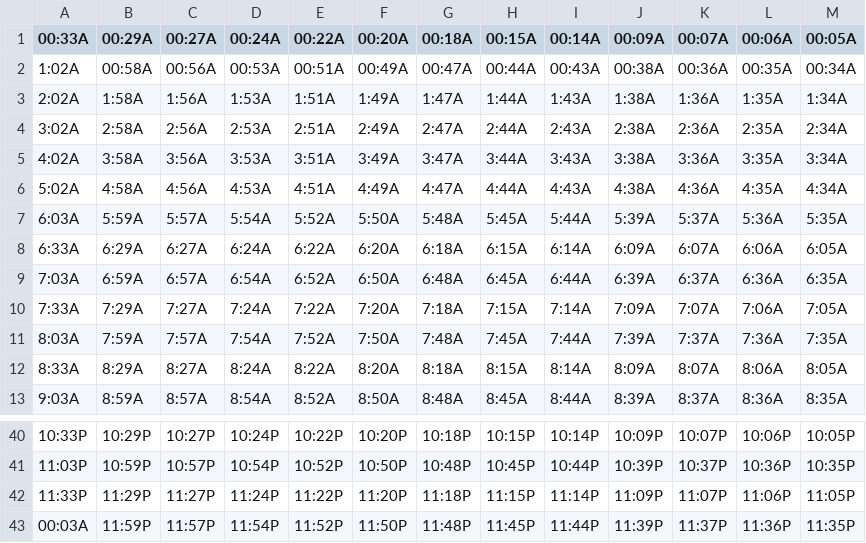
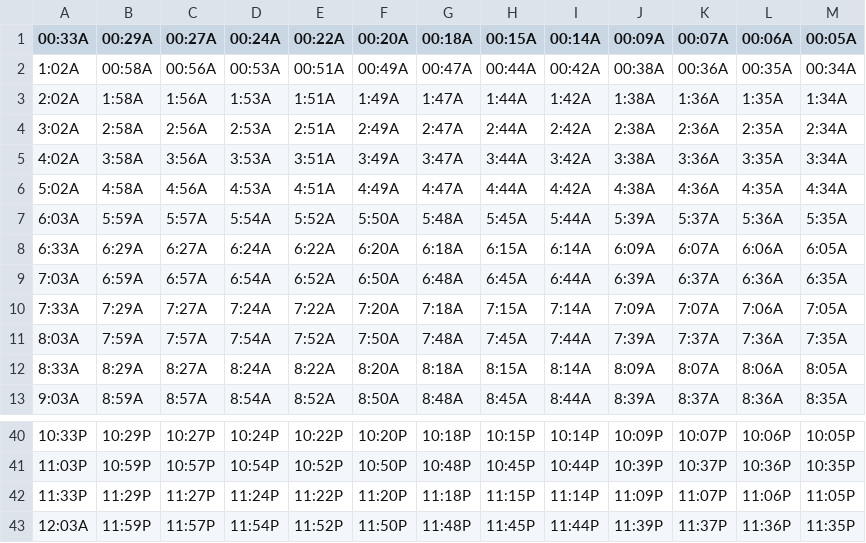
Before and after one commit to davidp799/patco-today, a CSV file: app/src/main/assets/sundays-east.csv, drawn as a sheet; only a part is shown, gaps mark what is left out.

```diff
--- a/app/src/main/assets/sundays-east.csv
+++ b/app/src/main/assets/sundays-east.csv
@@ -1,7 +1,7 @@
 00:33A,00:29A,00:27A,00:24A,00:22A,00:20A,00:18A,00:15A,00:14A,00:09A,00:07A,00:06A,00:05A
-1:02A,00:58A,00:56A,00:53A,00:51A,00:49A,00:47A,00:44A,00:43A,00:38A,00:36A,00:35A,00:34A
-2:02A,1:58A,1:56A,1:53A,1:51A,1:49A,1:47A,1:44A,1:43A,1:38A,1:36A,1:35A,1:34A
-3:02A,2:58A,2:56A,2:53A,2:51A,2:49A,2:47A,2:44A,2:43A,2:38A,2:36A,2:35A,2:34A
-4:02A,3:58A,3:56A,3:53A,3:51A,3:49A,3:47A,3:44A,3:43A,3:38A,3:36A,3:35A,3:34A
-5:02A,4:58A,4:56A,4:53A,4:51A,4:49A,4:47A,4:44A,4:43A,4:38A,4:36A,4:35A,4:34A
+1:02A,00:58A,00:56A,00:53A,00:51A,00:49A,00:47A,00:44A,00:42A,00:38A,00:36A,00:35A,00:34A
+2:02A,1:58A,1:56A,1:53A,1:51A,1:49A,1:47A,1:44A,1:42A,1:38A,1:36A,1:35A,1:34A
+3:02A,2:58A,2:56A,2:53A,2:51A,2:49A,2:47A,2:44A,2:42A,2:38A,2:36A,2:35A,2:34A
+4:02A,3:58A,3:56A,3:53A,3:51A,3:49A,3:47A,3:44A,3:42A,3:38A,3:36A,3:35A,3:34A
+5:02A,4:58A,4:56A,4:53A,4:51A,4:49A,4:47A,4:44A,4:42A,4:38A,4:36A,4:35A,4:34A
 6:03A,5:59A,5:57A,5:54A,5:52A,5:50A,5:48A,5:45A,5:44A,5:39A,5:37A,5:36A,5:35A
@@ -42,2 +42,2 @@
 11:33P,11:29P,11:27P,11:24P,11:22P,11:20P,11:18P,11:15P,11:14P,11:09P,11:07P,11:06P,11:05P
-00:03A,11:59P,11:57P,11:54P,11:52P,11:50P,11:48P,11:45P,11:44P,11:39P,11:37P,11:36P,11:35P
+12:03A,11:59P,11:57P,11:54P,11:52P,11:50P,11:48P,11:45P,11:44P,11:39P,11:37P,11:36P,11:35P
```
Also changed, not shown: app/src/main/assets/saturdays-east.csv, app/src/main/assets/sundays-west.csv.
